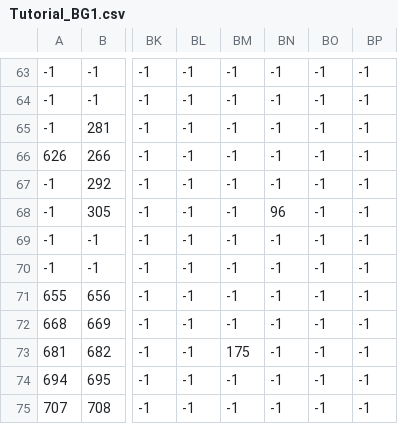
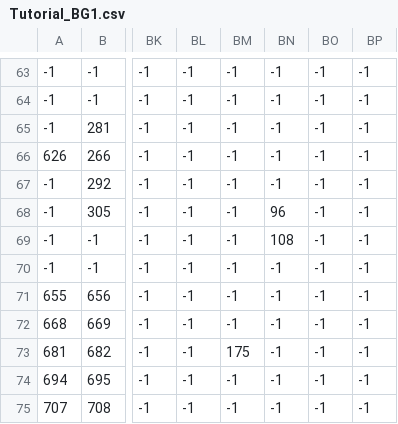
Before and after one commit to gk646/MageQuestFX, a CSV file: src/resources/Maps/Tutorial_BG1.csv, drawn as a sheet; only a part is shown, gaps mark what is left out; the diff names each change by its address in the sheet, - before the commit and + after, or states it on an @@ line.

```diff
--- a/src/resources/Maps/Tutorial_BG1.csv
+++ b/src/resources/Maps/Tutorial_BG1.csv
-BN69: -1
+BN69: 108
```
Also changed, not shown: src/resources/Maps/Tutorial_BG.csv, src/resources/Maps/Tutorial_FG.csv, 18 other files.
